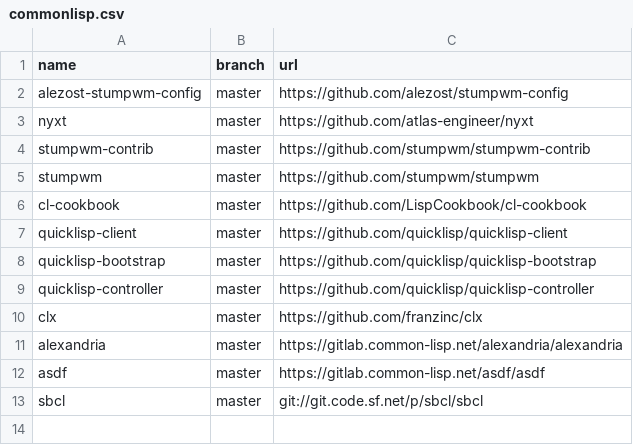
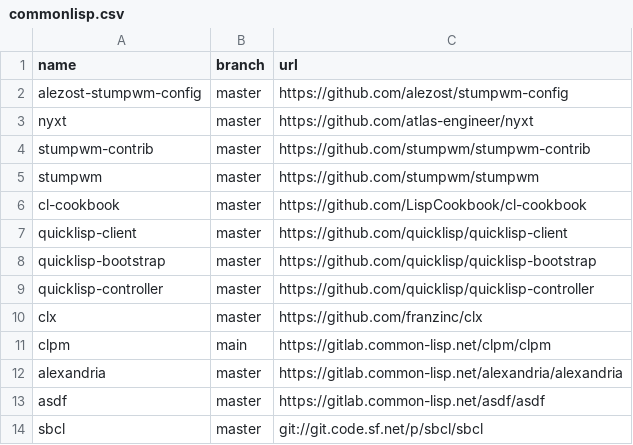
Before and after one commit to easbarba/lar, a CSV file: .config/qas/commonlisp.csv, drawn as a sheet; the diff names each change by its address in the sheet, - before the commit and + after, or states it on an @@ line.

Commit message:
qas/clisp: add clpm

```diff
--- a/.config/qas/commonlisp.csv
+++ b/.config/qas/commonlisp.csv
+row 11: clpm | main | https://gitlab.common-lisp.net/clpm/clpm
```
